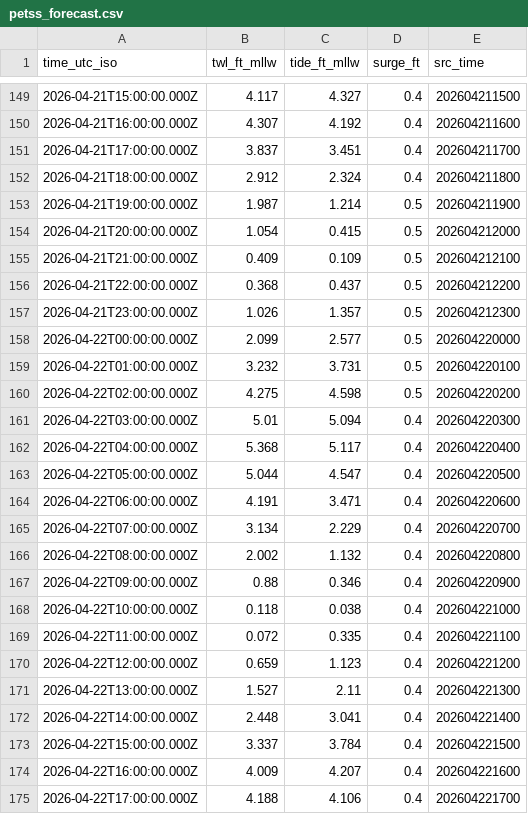
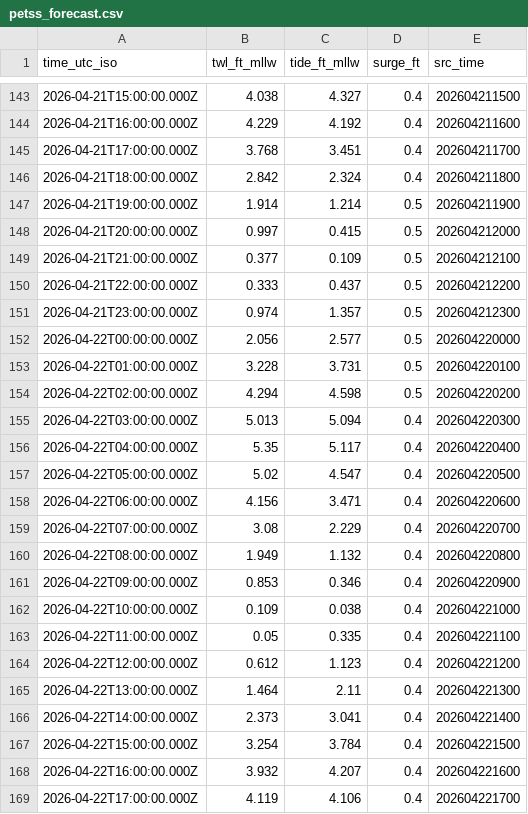
Before and after one commit to hondrospj/Belmar, a CSV file: data/petss_forecast.csv, drawn as a sheet; only a part is shown, gaps mark what is left out; the diff covers the shown part only.

```diff
--- a/data/petss_forecast.csv
+++ b/data/petss_forecast.csv
@@ -149,27 +143,27 @@ time_utc_iso,twl_ft_mllw,tide_ft_mllw,surge_ft,src_time
-2026-04-21T15:00:00.000Z,4.117,4.327,0.4,202604211500
-2026-04-21T16:00:00.000Z,4.307,4.192,0.4,202604211600
-2026-04-21T17:00:00.000Z,3.837,3.451,0.4,202604211700
-2026-04-21T18:00:00.000Z,2.912,2.324,0.4,202604211800
-2026-04-21T19:00:00.000Z,1.987,1.214,0.5,202604211900
-2026-04-21T20:00:00.000Z,1.054,0.415,0.5,202604212000
-2026-04-21T21:00:00.000Z,0.409,0.109,0.5,202604212100
-2026-04-21T22:00:00.000Z,0.368,0.437,0.5,202604212200
-2026-04-21T23:00:00.000Z,1.026,1.357,0.5,202604212300
-2026-04-22T00:00:00.000Z,2.099,2.577,0.5,202604220000
-2026-04-22T01:00:00.000Z,3.232,3.731,0.5,202604220100
-2026-04-22T02:00:00.000Z,4.275,4.598,0.5,202604220200
-2026-04-22T03:00:00.000Z,5.01,5.094,0.4,202604220300
-2026-04-22T04:00:00.000Z,5.368,5.117,0.4,202604220400
-2026-04-22T05:00:00.000Z,5.044,4.547,0.4,202604220500
-2026-04-22T06:00:00.000Z,4.191,3.471,0.4,202604220600
-2026-04-22T07:00:00.000Z,3.134,2.229,0.4,202604220700
-2026-04-22T08:00:00.000Z,2.002,1.132,0.4,202604220800
-2026-04-22T09:00:00.000Z,0.88,0.346,0.4,202604220900
-2026-04-22T10:00:00.000Z,0.118,0.038,0.4,202604221000
-2026-04-22T11:00:00.000Z,0.072,0.335,0.4,202604221100
-2026-04-22T12:00:00.000Z,0.659,1.123,0.4,202604221200
-2026-04-22T13:00:00.000Z,1.527,2.11,0.4,202604221300
-2026-04-22T14:00:00.000Z,2.448,3.041,0.4,202604221400
-2026-04-22T15:00:00.000Z,3.337,3.784,0.4,202604221500
-2026-04-22T16:00:00.000Z,4.009,4.207,0.4,202604221600
-2026-04-22T17:00:00.000Z,4.188,4.106,0.4,202604221700
+2026-04-21T15:00:00.000Z,4.038,4.327,0.4,202604211500
+2026-04-21T16:00:00.000Z,4.229,4.192,0.4,202604211600
+2026-04-21T17:00:00.000Z,3.768,3.451,0.4,202604211700
+2026-04-21T18:00:00.000Z,2.842,2.324,0.4,202604211800
+2026-04-21T19:00:00.000Z,1.914,1.214,0.5,202604211900
+2026-04-21T20:00:00.000Z,0.997,0.415,0.5,202604212000
+2026-04-21T21:00:00.000Z,0.377,0.109,0.5,202604212100
+2026-04-21T22:00:00.000Z,0.333,0.437,0.5,202604212200
+2026-04-21T23:00:00.000Z,0.974,1.357,0.5,202604212300
+2026-04-22T00:00:00.000Z,2.056,2.577,0.5,202604220000
+2026-04-22T01:00:00.000Z,3.228,3.731,0.5,202604220100
+2026-04-22T02:00:00.000Z,4.294,4.598,0.5,202604220200
+2026-04-22T03:00:00.000Z,5.013,5.094,0.4,202604220300
+2026-04-22T04:00:00.000Z,5.35,5.117,0.4,202604220400
+2026-04-22T05:00:00.000Z,5.02,4.547,0.4,202604220500
+2026-04-22T06:00:00.000Z,4.156,3.471,0.4,202604220600
+2026-04-22T07:00:00.000Z,3.08,2.229,0.4,202604220700
+2026-04-22T08:00:00.000Z,1.949,1.132,0.4,202604220800
+2026-04-22T09:00:00.000Z,0.853,0.346,0.4,202604220900
+2026-04-22T10:00:00.000Z,0.109,0.038,0.4,202604221000
+2026-04-22T11:00:00.000Z,0.05,0.335,0.4,202604221100
+2026-04-22T12:00:00.000Z,0.612,1.123,0.4,202604221200
+2026-04-22T13:00:00.000Z,1.464,2.11,0.4,202604221300
+2026-04-22T14:00:00.000Z,2.373,3.041,0.4,202604221400
+2026-04-22T15:00:00.000Z,3.254,3.784,0.4,202604221500
+2026-04-22T16:00:00.000Z,3.932,4.207,0.4,202604221600
+2026-04-22T17:00:00.000Z,4.119,4.106,0.4,202604221700
```
Also changed, not shown: 6 added rows, 6 removed rows and 95 edited cells elsewhere in this file, 3 other files.
